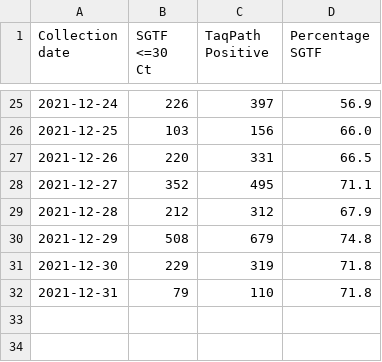
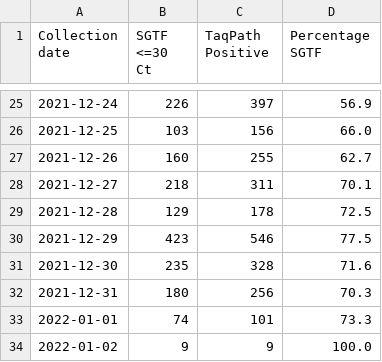
Before and after one commit to andersen-lab/SARS-CoV-2_SGTF_San-Diego, a CSV file: SGTF_San_Diego.csv, drawn as a sheet; only a part is shown, gaps mark what is left out.

```diff
--- a/SGTF_San_Diego.csv
+++ b/SGTF_San_Diego.csv
@@ -26,7 +26,9 @@ Collection date,SGTF <=30 Ct,TaqPath Positive,Percentage SGTF
 2021-12-25,103,156,66.0
-2021-12-26,220,331,66.5
-2021-12-27,352,495,71.1
-2021-12-28,212,312,67.9
-2021-12-29,508,679,74.8
-2021-12-30,229,319,71.8
-2021-12-31,79,110,71.8
+2021-12-26,160,255,62.7
+2021-12-27,218,311,70.1
+2021-12-28,129,178,72.5
+2021-12-29,423,546,77.5
+2021-12-30,235,328,71.6
+2021-12-31,180,256,70.3
+2022-01-01,74,101,73.3
+2022-01-02,9,9,100.0
```
Also changed, not shown: SGTF_San_Diego_new.csv.
